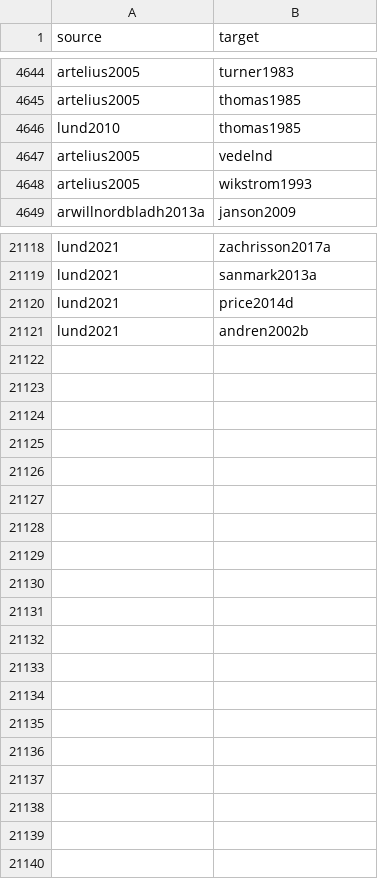
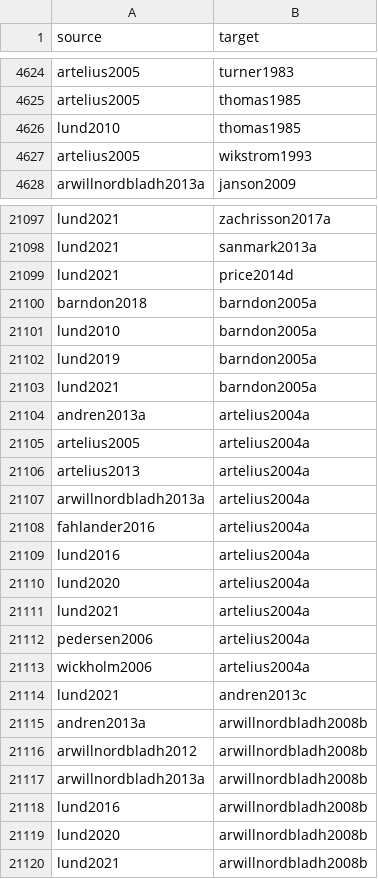
Before and after one commit to zackbatist/BibVik, a CSV file: data/citation_edgelist_annotated.csv, drawn as a sheet; only a part is shown, gaps mark what is left out; the diff covers the shown part only.

```diff
--- a/data/citation_edgelist_annotated.csv
+++ b/data/citation_edgelist_annotated.csv
@@ -4646,3 +4626,2 @@ artelius2005,thomas1985
 lund2010,thomas1985
-artelius2005,vedelnd
 artelius2005,wikstrom1993
@@ -21120,2 +21099,22 @@ lund2021,sanmark2013a
 lund2021,price2014d
-lund2021,andren2002b
+barndon2018,barndon2005a
+lund2010,barndon2005a
+lund2019,barndon2005a
+lund2021,barndon2005a
+andren2013a,artelius2004a
+artelius2005,artelius2004a
+artelius2013,artelius2004a
+arwillnordbladh2013a,artelius2004a
+fahlander2016,artelius2004a
+lund2016,artelius2004a
+lund2020,artelius2004a
+lund2021,artelius2004a
+pedersen2006,artelius2004a
+wickholm2006,artelius2004a
+lund2021,andren2013c
+andren2013a,arwillnordbladh2008b
+arwillnordbladh2012,arwillnordbladh2008b
+arwillnordbladh2013a,arwillnordbladh2008b
+lund2016,arwillnordbladh2008b
+lund2020,arwillnordbladh2008b
+lund2021,arwillnordbladh2008b
```
Also changed, not shown: 20 removed rows and 33 moved rows elsewhere in this file, data/citation_edgelist.csv, 5 other files.
